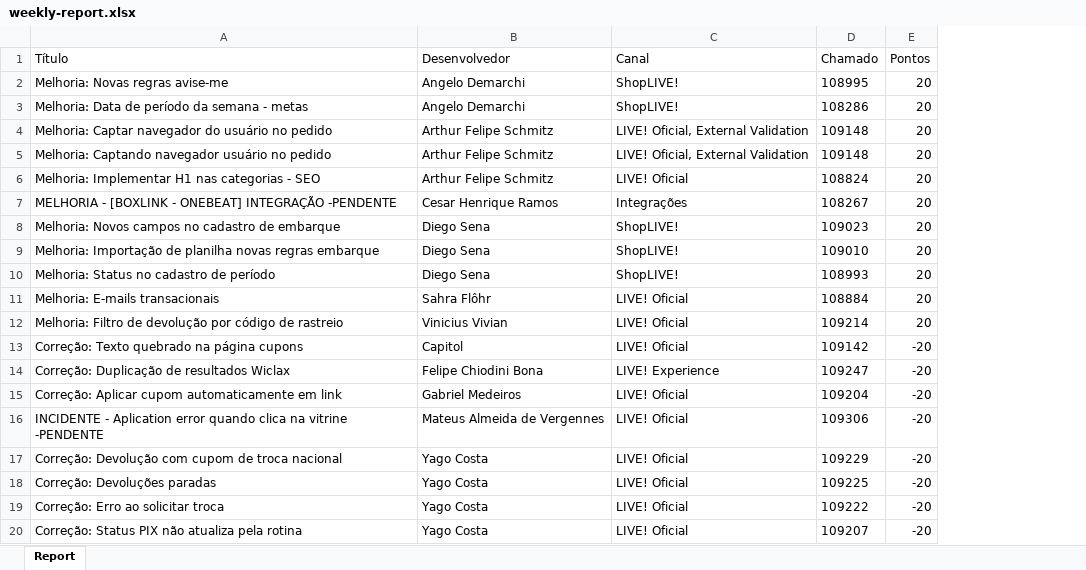
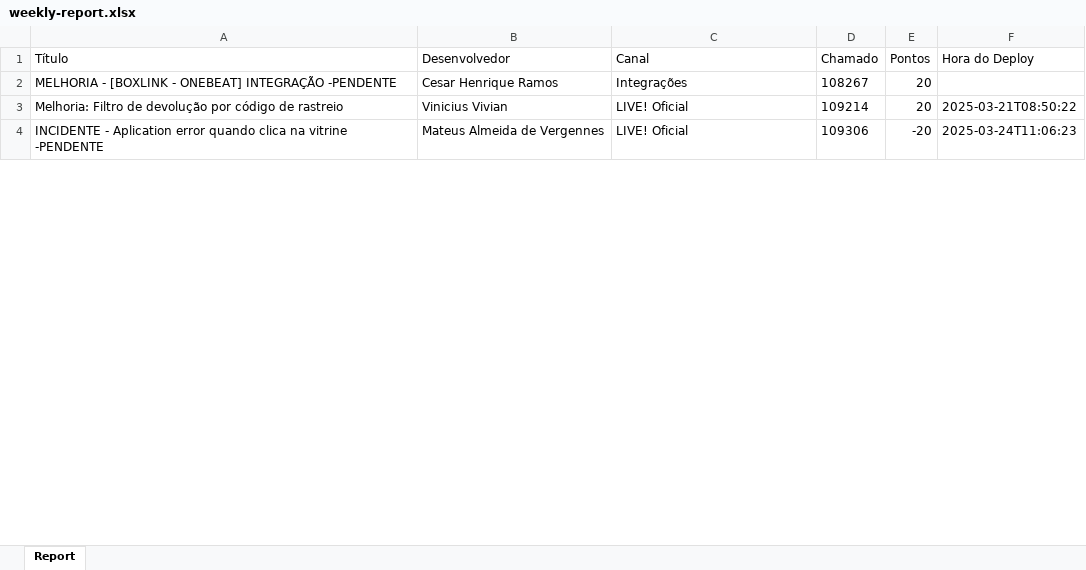
Before and after one commit to MateusVergennes/kanbanActivity_api, an Excel workbook: output/weekly-report.xlsx, sheet Report, drawn as a sheet; only a part is shown; values as stored, in another font and other column widths than the file's, no borders; removed rows and columns are numbered as before the commit, all else as after; the diff covers the shown part only; the diff names each change by its address in the sheet, - before the commit and + after, or states it on an @@ line.

```diff
--- a/output/weekly-report.xlsx (sheet Report)
+++ b/output/weekly-report.xlsx (sheet Report)
+column F (Hora do Deploy), rows 3-4: 2025-03-21T08:50:22 | 2025-03-24T11:06:23
-row 2: Melhoria: Novas regras avise-me | Angelo Demarchi | ShopLIVE! | 108995 | 20
-row 3: Melhoria: Data de período da semana - metas | Angelo Demarchi | ShopLIVE! | 108286 | 20
-row 4: Melhoria: Captar navegador do usuário no pedido | Arthur Felipe Schmitz | LIVE! Oficial, External Validation | 109148 | 20
-row 5: Melhoria: Captando navegador usuário no pedido | Arthur Felipe Schmitz | LIVE! Oficial, External Validation | 109148 | 20
-row 6: Melhoria: Implementar H1 nas categorias - SEO | Arthur Felipe Schmitz | LIVE! Oficial | 108824 | 20
-row 8: Melhoria: Novos campos no cadastro de embarque | Diego Sena | ShopLIVE! | 109023 | 20
-row 9: Melhoria: Importação de planilha novas regras embarque | Diego Sena | ShopLIVE! | 109010 | 20
-row 10: Melhoria: Status no cadastro de período | Diego Sena | ShopLIVE! | 108993 | 20
-row 11: Melhoria: E-mails transacionais | Sahra Flôhr | LIVE! Oficial | 108884 | 20
-row 13: Correção: Texto quebrado na página cupons | Capitol | LIVE! Oficial | 109142 | -20
-row 14: Correção: Duplicação de resultados Wiclax | Felipe Chiodini Bona | LIVE! Experience | 109247 | -20
-row 15: Correção: Aplicar cupom automaticamente em link | Gabriel Medeiros | LIVE! Oficial | 109204 | -20
-row 17: Correção: Devolução com cupom de troca nacional | Yago Costa | LIVE! Oficial | 109229 | -20
-row 18: Correção: Devoluções paradas | Yago Costa | LIVE! Oficial | 109225 | -20
-row 19: Correção: Erro ao solicitar troca | Yago Costa | LIVE! Oficial | 109222 | -20
-row 20: Correção: Status PIX não atualiza pela rotina | Yago Costa | LIVE! Oficial | 109207 | -20
```
Also changed, not shown: 23 removed rows and 1 edited cell elsewhere in this sheet, 3 other files.
